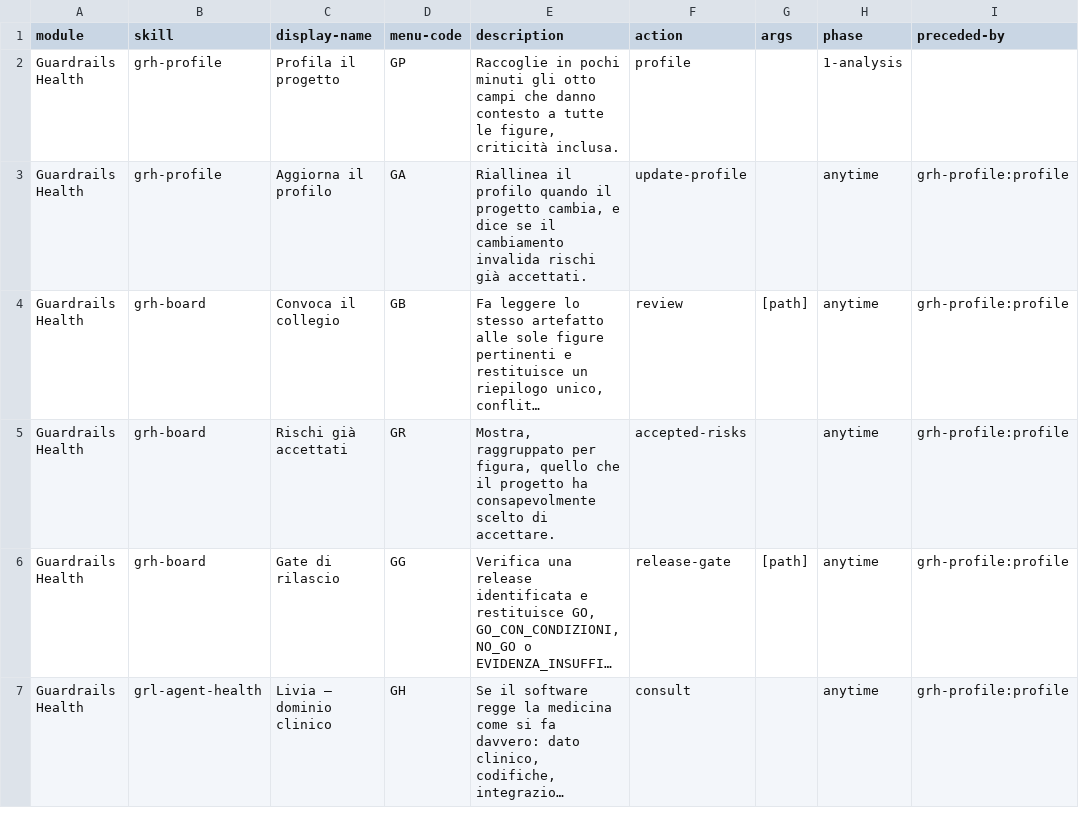
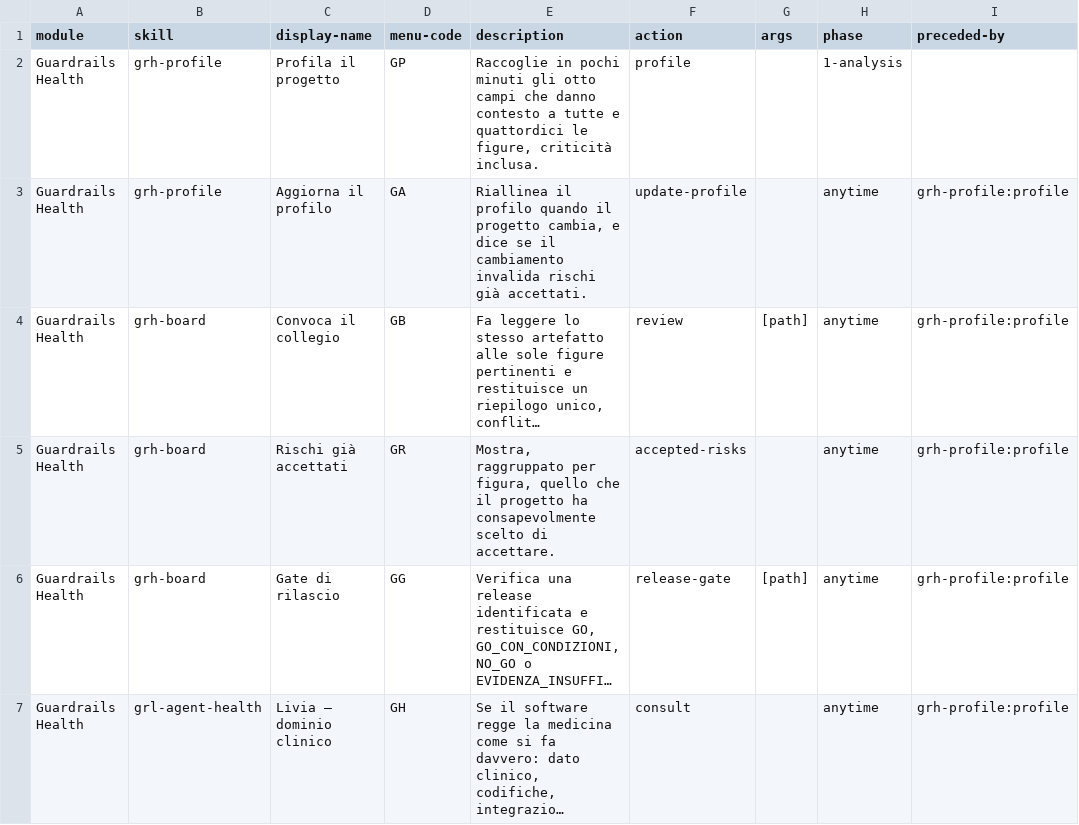
Before and after one commit to mlarese/bmad-module-guardrails-health, a CSV file: src/module-help.csv, drawn as a sheet; only a part is shown; long unchanged cells end in …; the diff names each change by its address in the sheet, - before the commit and + after, or states it on an @@ line.

```diff
--- a/src/module-help.csv
+++ b/src/module-help.csv
-E2 (description): …a tutte le figure,…
+E2 (description): …a tutte e quattordici le figure,…
```
Also changed, not shown: 3 other files.
